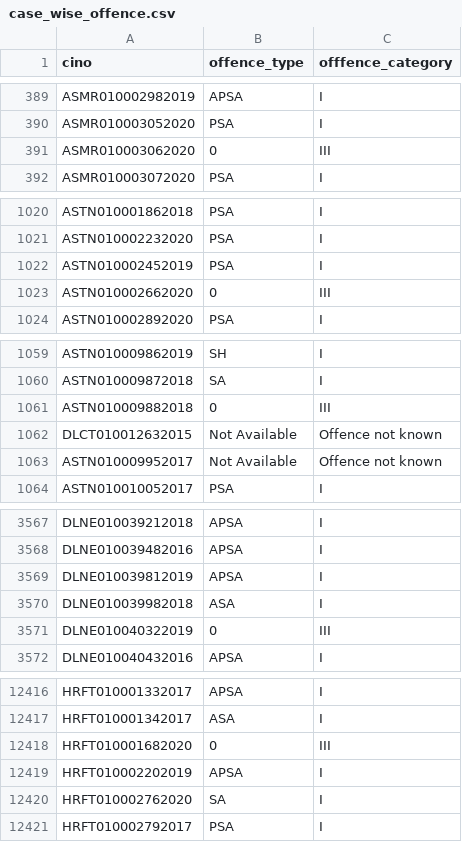
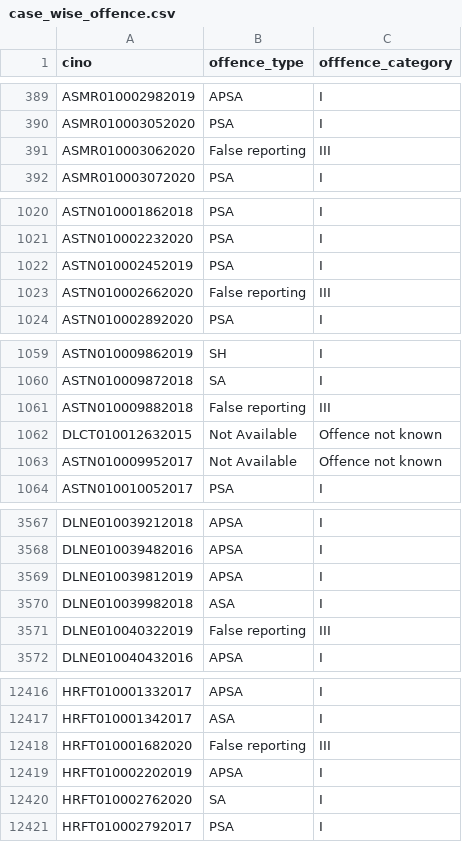
Before and after one commit to HAQ-Centre-for-Child-Rights/POCSO-law-implementation-tracker, a CSV file: research/datasets/case_wise_offence.csv, drawn as a sheet; only a part is shown, gaps mark what is left out; the diff covers the shown part only.

Commit message:
updating offence type for false reporting cases

```diff
--- a/research/datasets/case_wise_offence.csv
+++ b/research/datasets/case_wise_offence.csv
@@ -390,3 +390,3 @@ ASMR010002982019,APSA,I
 ASMR010003052020,PSA,I
-ASMR010003062020,0,III
+ASMR010003062020,False reporting,III
 ASMR010003072020,PSA,I
@@ -1022,3 +1022,3 @@ ASTN010002232020,PSA,I
 ASTN010002452019,PSA,I
-ASTN010002662020,0,III
+ASTN010002662020,False reporting,III
 ASTN010002892020,PSA,I
@@ -1060,3 +1060,3 @@ ASTN010009862019,SH,I
 ASTN010009872018,SA,I
-ASTN010009882018,0,III
+ASTN010009882018,False reporting,III
 DLCT010012632015,Not Available,Offence not known
@@ -3570,3 +3570,3 @@ DLNE010039812019,APSA,I
 DLNE010039982018,ASA,I
-DLNE010040322019,0,III
+DLNE010040322019,False reporting,III
 DLNE010040432016,APSA,I
@@ -12417,3 +12417,3 @@ HRFT010001332017,APSA,I
 HRFT010001342017,ASA,I
-HRFT010001682020,0,III
+HRFT010001682020,False reporting,III
 HRFT010002202019,APSA,I
```
Also changed, not shown: 1 edited cell elsewhere in this file.
